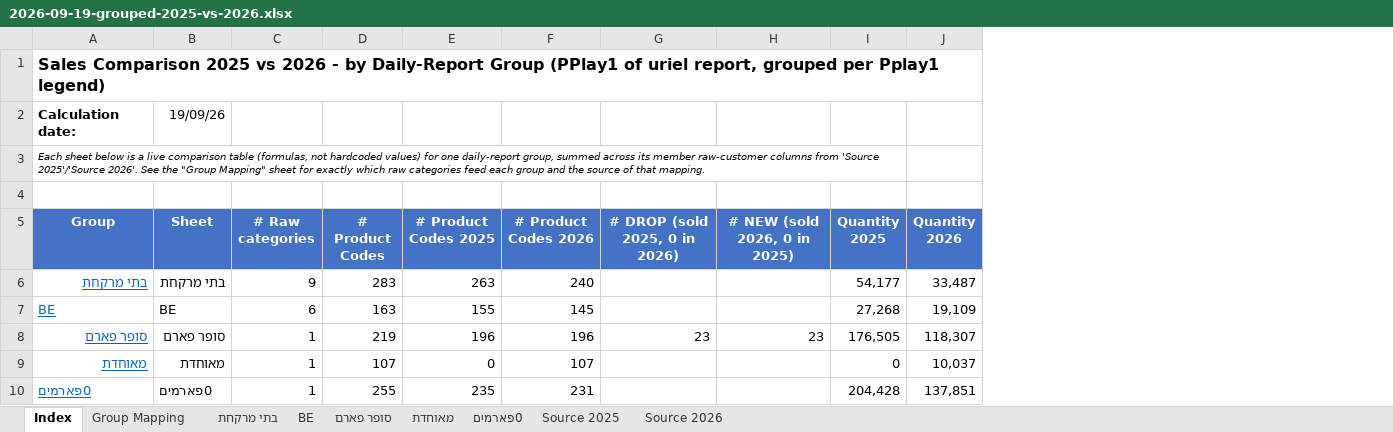
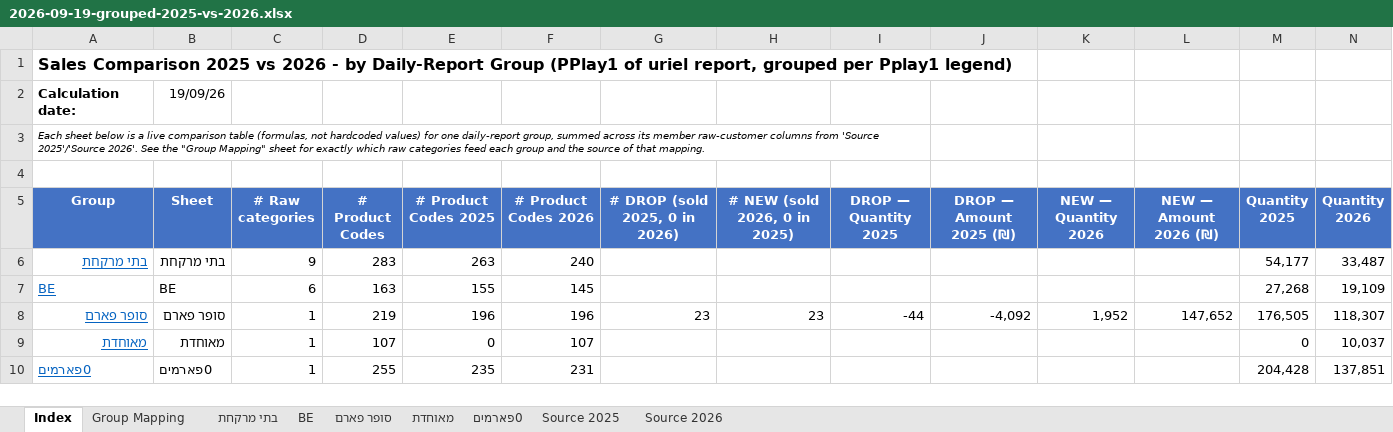
Before and after one commit to 1eyalsadot/the-5-agents, an Excel workbook: kirill/outputs/2026-09-19-grouped-2025-vs-2026.xlsx, sheet Index, drawn as a sheet; only a part is shown; values as stored, in another font and other column widths than the file's, no borders; removed rows and columns are numbered as before the commit, all else as after; the diff names each change by its address in the sheet, - before the commit and + after, or states it on an @@ line.

```diff
--- a/kirill/outputs/2026-09-19-grouped-2025-vs-2026.xlsx (sheet Index)
+++ b/kirill/outputs/2026-09-19-grouped-2025-vs-2026.xlsx (sheet Index)
+column I (DROP — Quantity 2025), row 8: -44
+column J (DROP — Amount 2025 (₪)), row 8: -4,092
+column K (NEW — Quantity 2026), row 8: 1,952
+column L (NEW — Amount 2026 (₪)), row 8: 147,652
-A3:I3 merged
+A3:I3 merged
```
Also changed, not shown: formulas that keep their value.
